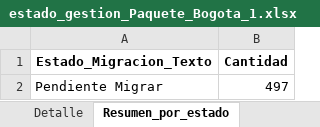
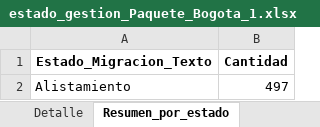
Before and after one commit to slenis01/Gestion_migracion_tablero, an Excel workbook: Resultado/estado_gestion_Paquete_Bogota_1.xlsx, sheet Resumen_por_estado, drawn as a sheet; values as stored, in another font and other column widths than the file's, no borders; the diff names each change by its address in the sheet, - before the commit and + after, or states it on an @@ line.

```diff
--- a/Resultado/estado_gestion_Paquete_Bogota_1.xlsx (sheet Resumen_por_estado)
+++ b/Resultado/estado_gestion_Paquete_Bogota_1.xlsx (sheet Resumen_por_estado)
-A2 (Estado_Migracion_Texto): Pendiente Migrar
+A2 (Estado_Migracion_Texto): Alistamiento
```
Also changed, not shown: sheet Detalle, Resultado/estado_gestion_Paquete_1_Medellin.xlsx, Resultado/estado_gestion_Paquete_Bogota_2.xlsx, 2 other files.
